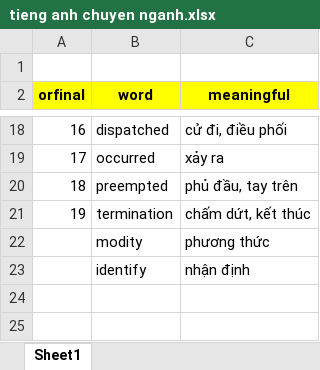
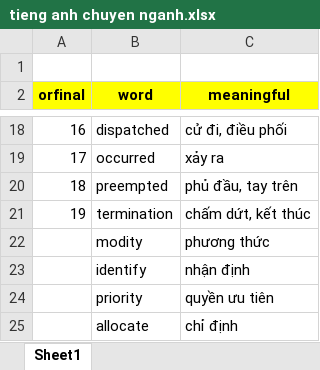
Before and after one commit to VoMinh-Trung/codeLearning, an Excel workbook: tieng anh chuyen nganh.xlsx, sheet Sheet1, drawn as a sheet; only a part is shown, gaps mark what is left out; values as stored, in another font and other column widths than the file's, no borders; the diff names each change by its address in the sheet, - before the commit and + after, or states it on an @@ line.

```diff
--- a/tieng anh chuyen nganh.xlsx (sheet Sheet1)
+++ b/tieng anh chuyen nganh.xlsx (sheet Sheet1)
+row 24:  | priority | quyền ưu tiên
+row 25:  | allocate | chỉ định
```
Also changed, not shown: 1 other file.
